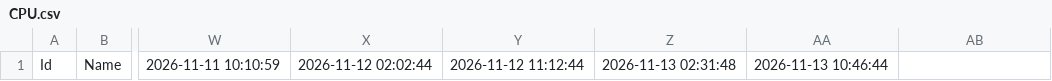
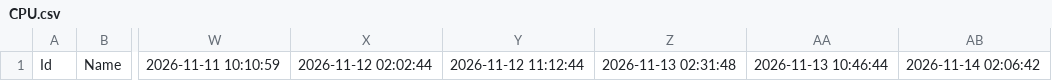
Before and after one commit to door-JH/Danawa-Crawler, a CSV file: crawl_data/CPU.csv, drawn as a sheet; only a part is shown, gaps mark what is left out; the diff names each change by its address in the sheet, - before the commit and + after, or states it on an @@ line.

Commit message:
Bot - Auto Crawl | 2026-11-14 02:09:07

```diff
--- a/crawl_data/CPU.csv
+++ b/crawl_data/CPU.csv
-AB1: (empty)
+AB1: 2026-11-14 02:06:42
```
Also changed, not shown: crawl_data/Case.csv, crawl_data/Cooler.csv, 14 other files.
